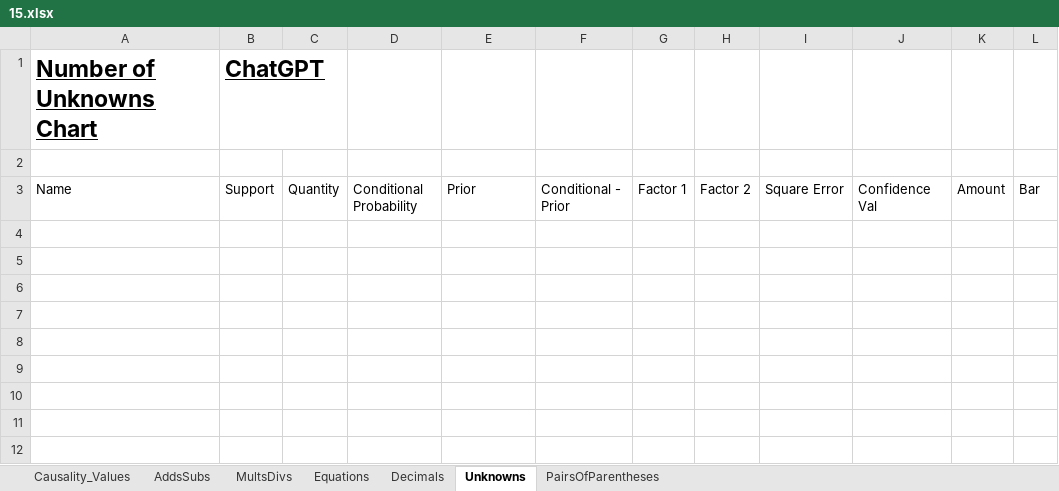
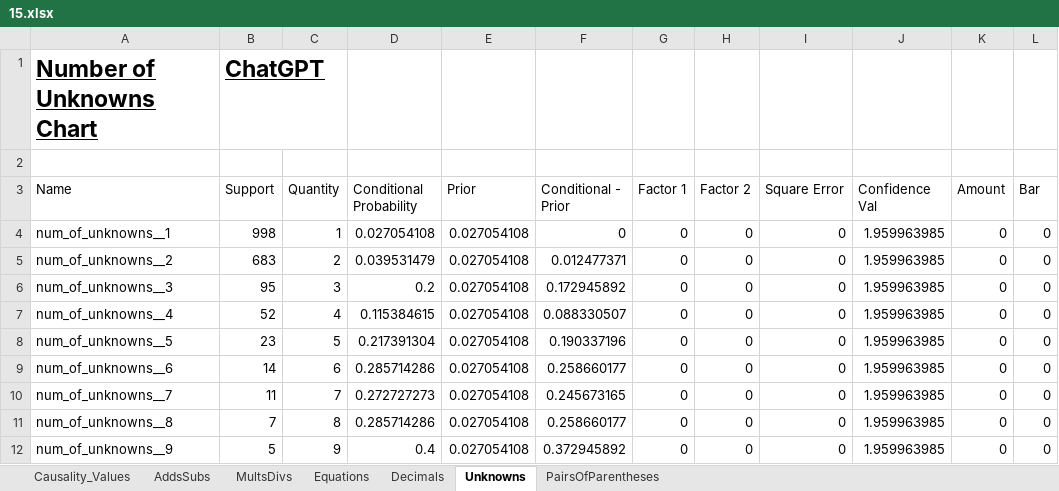
Before and after one commit to hwelsters/internal-consistency, an Excel workbook: 06-03-2023/data/output/xlsx/Causality for Category/15.xlsx, sheet Unknowns, drawn as a sheet; values as stored, in another font and other column widths than the file's, no borders; charts and pictures not drawn; the diff names each change by its address in the sheet, - before the commit and + after, or states it on an @@ line.

```diff
--- a/06-03-2023/data/output/xlsx/Causality for Category/15.xlsx (sheet Unknowns)
+++ b/06-03-2023/data/output/xlsx/Causality for Category/15.xlsx (sheet Unknowns)
+row 4: num_of_unknowns__1 | 998 | 1 | 0.027054108 | 0.027054108 | 0 | 0 | 0 | 0 | 1.959963985 | 0 | 0
+row 5: num_of_unknowns__2 | 683 | 2 | 0.039531479 | 0.027054108 | 0.012477371 | 0 | 0 | 0 | 1.959963985 | 0 | 0
+row 6: num_of_unknowns__3 | 95 | 3 | 0.2 | 0.027054108 | 0.172945892 | 0 | 0 | 0 | 1.959963985 | 0 | 0
+row 7: num_of_unknowns__4 | 52 | 4 | 0.115384615 | 0.027054108 | 0.088330507 | 0 | 0 | 0 | 1.959963985 | 0 | 0
+row 8: num_of_unknowns__5 | 23 | 5 | 0.217391304 | 0.027054108 | 0.190337196 | 0 | 0 | 0 | 1.959963985 | 0 | 0
+row 9: num_of_unknowns__6 | 14 | 6 | 0.285714286 | 0.027054108 | 0.258660177 | 0 | 0 | 0 | 1.959963985 | 0 | 0
+row 10: num_of_unknowns__7 | 11 | 7 | 0.272727273 | 0.027054108 | 0.245673165 | 0 | 0 | 0 | 1.959963985 | 0 | 0
+row 11: num_of_unknowns__8 | 7 | 8 | 0.285714286 | 0.027054108 | 0.258660177 | 0 | 0 | 0 | 1.959963985 | 0 | 0
+row 12: num_of_unknowns__9 | 5 | 9 | 0.4 | 0.027054108 | 0.372945892 | 0 | 0 | 0 | 1.959963985 | 0 | 0
```
Also changed, not shown: sheet Causality_Values, sheet MultsDivs, sheet Decimals, sheet Equations, sheet AddsSubs, sheet PairsOfParentheses, charts or pictures, 06-03-2023/data/output/xlsx/Causality for Category/12.xlsx, 06-03-2023/data/output/xlsx/Causality for Category/13.xlsx, 40 other files.
